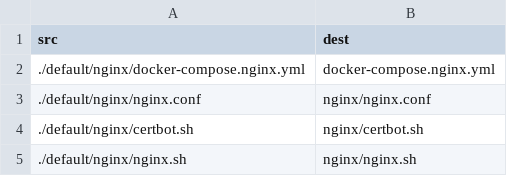
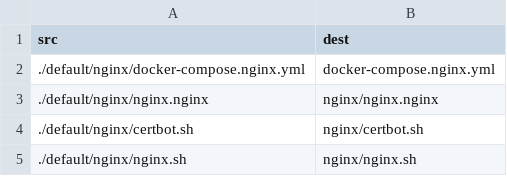
Before and after one commit to jxddk/SideProjectDeployment, a CSV file: files/nginx.files.csv, drawn as a sheet.

Commit message:
Formatting of NGINX config files

```diff
--- a/files/nginx.files.csv
+++ b/files/nginx.files.csv
@@ -2,3 +2,3 @@ src,dest
 ./default/nginx/docker-compose.nginx.yml,docker-compose.nginx.yml
-./default/nginx/nginx.conf,nginx/nginx.conf
+./default/nginx/nginx.nginx,nginx/nginx.nginx
 ./default/nginx/certbot.sh,nginx/certbot.sh
```
Also changed, not shown: 6 other files.
